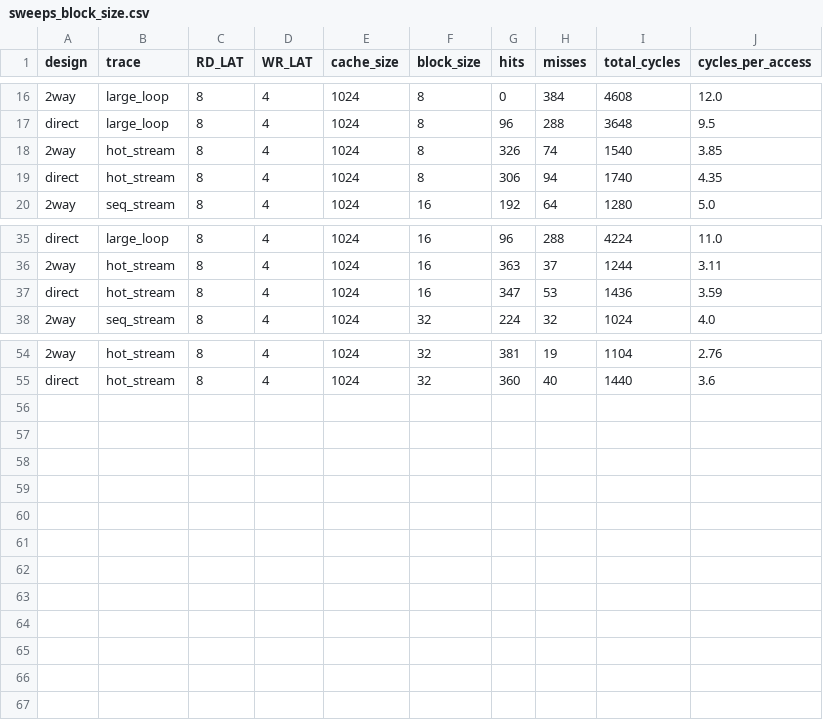
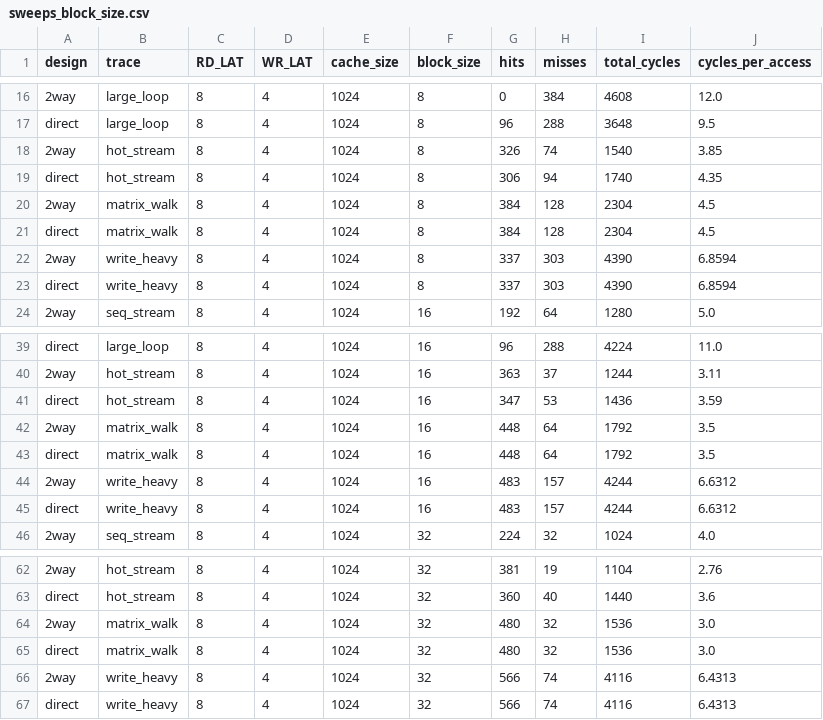
Before and after one commit to Arya756/MCA_CAPSTONE_PROJECT7, a CSV file: results/sweeps_block_size.csv, drawn as a sheet; only a part is shown, gaps mark what is left out; the diff names each change by its address in the sheet, - before the commit and + after, or states it on an @@ line.

```diff
--- a/results/sweeps_block_size.csv
+++ b/results/sweeps_block_size.csv
+row 20: 2way | matrix_walk | 8 | 4 | 1024 | 8 | 384 | 128 | 2304 | 4.5
+row 21: direct | matrix_walk | 8 | 4 | 1024 | 8 | 384 | 128 | 2304 | 4.5
+row 22: 2way | write_heavy | 8 | 4 | 1024 | 8 | 337 | 303 | 4390 | 6.8594
+row 23: direct | write_heavy | 8 | 4 | 1024 | 8 | 337 | 303 | 4390 | 6.8594
+row 42: 2way | matrix_walk | 8 | 4 | 1024 | 16 | 448 | 64 | 1792 | 3.5
+row 43: direct | matrix_walk | 8 | 4 | 1024 | 16 | 448 | 64 | 1792 | 3.5
+row 44: 2way | write_heavy | 8 | 4 | 1024 | 16 | 483 | 157 | 4244 | 6.6312
+row 45: direct | write_heavy | 8 | 4 | 1024 | 16 | 483 | 157 | 4244 | 6.6312
+row 64: 2way | matrix_walk | 8 | 4 | 1024 | 32 | 480 | 32 | 1536 | 3.0
+row 65: direct | matrix_walk | 8 | 4 | 1024 | 32 | 480 | 32 | 1536 | 3.0
+row 66: 2way | write_heavy | 8 | 4 | 1024 | 32 | 566 | 74 | 4116 | 6.4313
+row 67: direct | write_heavy | 8 | 4 | 1024 | 32 | 566 | 74 | 4116 | 6.4313
```
Also changed, not shown: results/amat_comparison.csv, results/latency_sensitivity.csv, 16 other files.
